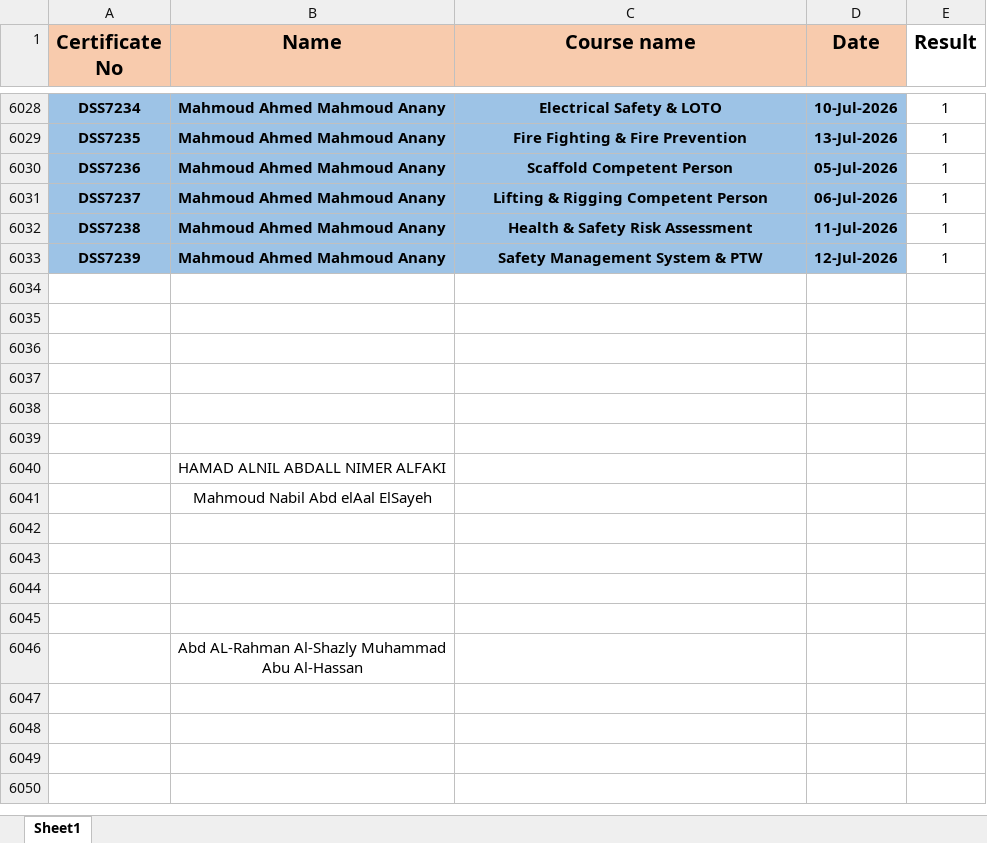
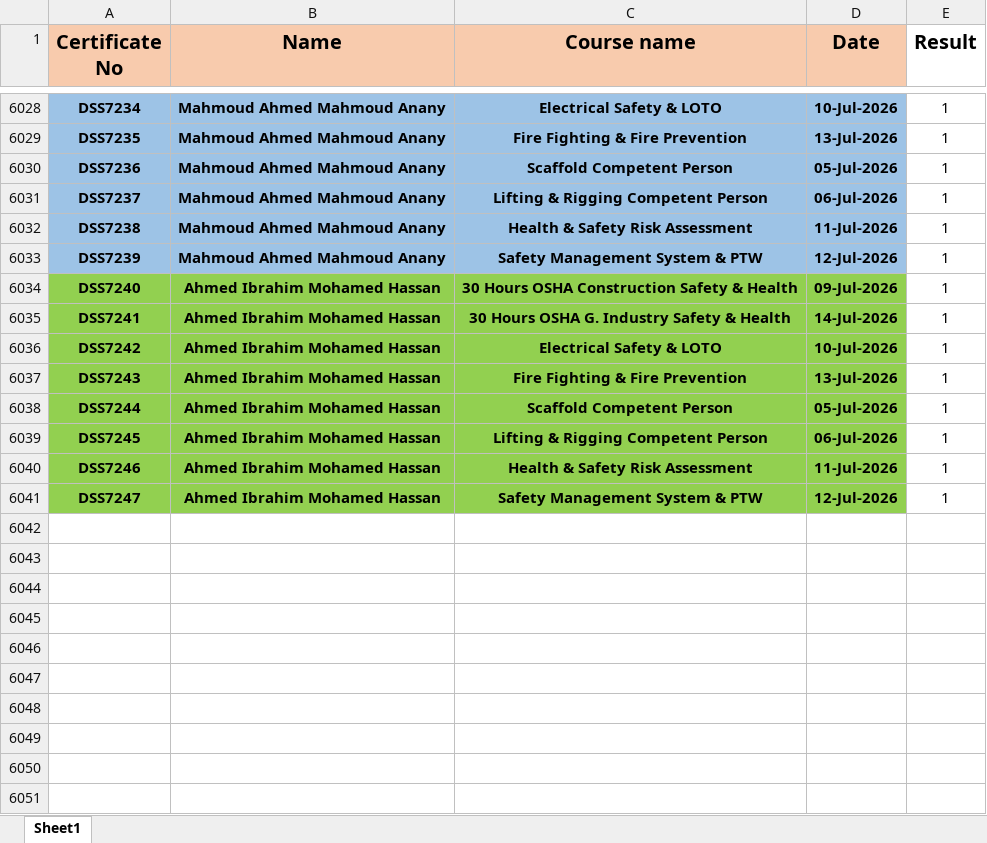
Before and after one commit to ahmedbendarey111/DSS_2025, an Excel workbook: DSS.xlsx, sheet Sheet1, drawn as a sheet; only a part is shown, gaps mark what is left out; the shorter side is filled out with more unchanged rows; values as stored, in another font and other column widths than the file's, no borders; the diff names each change by its address in the sheet, - before the commit and + after, or states it on an @@ line.

Commit message:
Add files via upload

```diff
--- a/DSS.xlsx (sheet Sheet1)
+++ b/DSS.xlsx (sheet Sheet1)
+row 6034: DSS7240 | Ahmed Ibrahim Mohamed Hassan | 30 Hours OSHA Construction Safety & Health | 09-Jul-2026 | 1
+row 6035: DSS7241 | Ahmed Ibrahim Mohamed Hassan | 30 Hours OSHA G. Industry Safety & Health | 14-Jul-2026 | 1
+row 6036: DSS7242 | Ahmed Ibrahim Mohamed Hassan | Electrical Safety & LOTO | 10-Jul-2026 | 1
+row 6037: DSS7243 | Ahmed Ibrahim Mohamed Hassan | Fire Fighting & Fire Prevention | 13-Jul-2026 | 1
+row 6038: DSS7244 | Ahmed Ibrahim Mohamed Hassan | Scaffold Competent Person | 05-Jul-2026 | 1
+row 6039: DSS7245 | Ahmed Ibrahim Mohamed Hassan | Lifting & Rigging Competent Person | 06-Jul-2026 | 1
+row 6040: DSS7246 | Ahmed Ibrahim Mohamed Hassan | Health & Safety Risk Assessment | 11-Jul-2026 | 1
+row 6041: DSS7247 | Ahmed Ibrahim Mohamed Hassan | Safety Management System & PTW | 12-Jul-2026 | 1
+row 6042: (empty)
+row 6043: (empty)
+row 6044: (empty)
+row 6045: (empty)
+row 6046: (empty)
+row 6047: (empty)
+row 6048: (empty)
```
